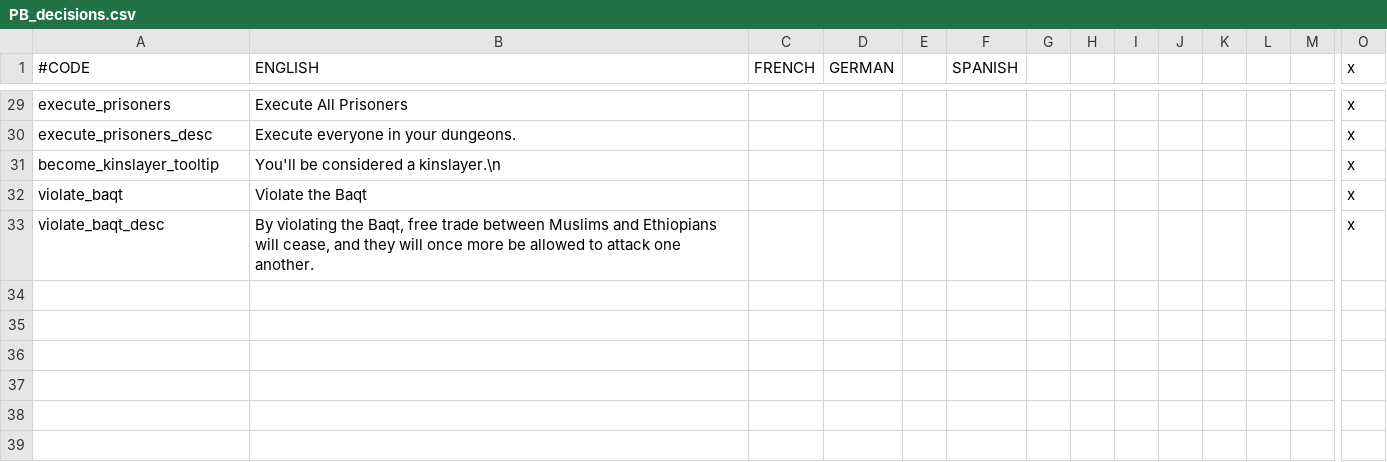
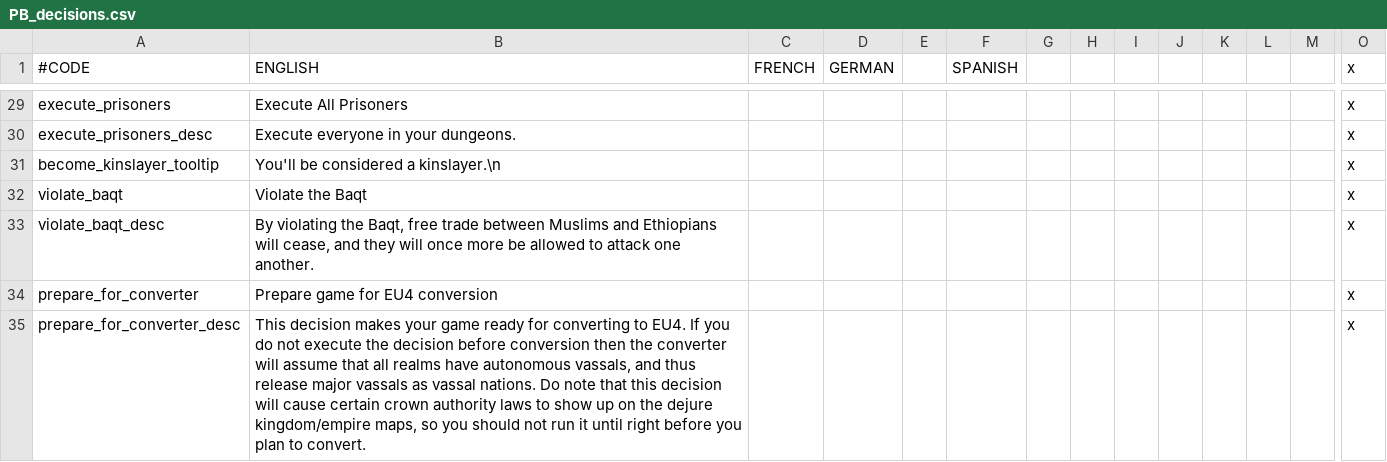
Before and after one commit to Meneth/PB-git, a CSV file: ProjectBalance/localisation/PB_decisions.csv, drawn as a sheet; only a part is shown, gaps mark what is left out; rows hold the shown columns only; the diff names each change by its address in the sheet, - before the commit and + after, or states it on an @@ line.

Commit message:
EU4 Converter compatibility

```diff
--- a/ProjectBalance/localisation/PB_decisions.csv
+++ b/ProjectBalance/localisation/PB_decisions.csv
+row 34: prepare_for_converter | Prepare game for EU4 conversion |  |  |  |  |  |  |  |  |  |  |  | x
+row 35: prepare_for_converter_desc | This decision makes your game ready for converting to EU4. If you do not execute the decision before conversion then the converter will assume that all realms have autonomous vassals, and thus release major vassals as vassal nations. Do note that this decision will cause certain crown authority laws to show up on the dejure kingdom/empire maps, so you should not run it until right before you plan to convert. |  |  |  |  |  |  |  |  |  |  |  | x
```
Also changed, not shown: 9 other files.
